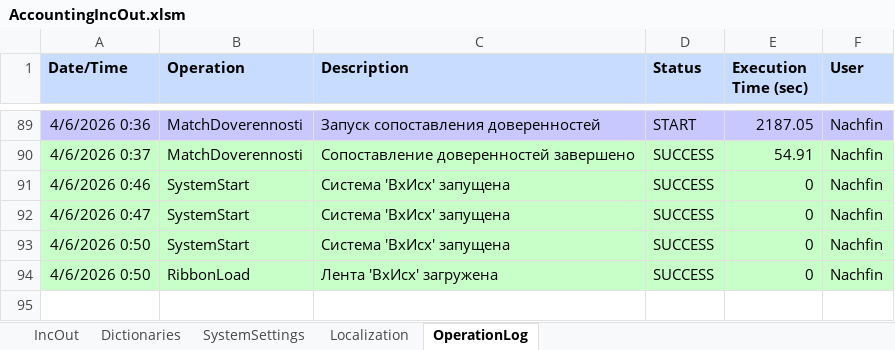
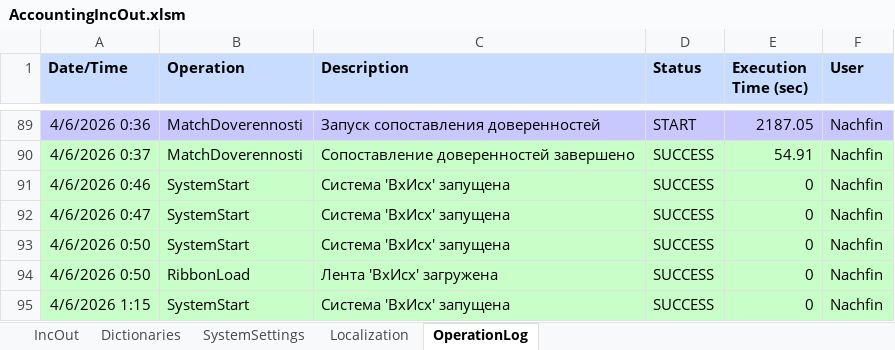
Before and after one commit to kerzhaev/AccountingIncOut, an Excel workbook: AccountingIncOut.xlsm, sheet OperationLog, drawn as a sheet; only a part is shown, gaps mark what is left out; values as stored, in another font and other column widths than the file's, no borders; the diff names each change by its address in the sheet, - before the commit and + after, or states it on an @@ line.

Commit message:
chore(workbook): sync doverennosti pass refactor

```diff
--- a/AccountingIncOut.xlsm (sheet OperationLog)
+++ b/AccountingIncOut.xlsm (sheet OperationLog)
+row 95: 4/6/2026 1:15 | SystemStart | Система 'ВхИсх' запущена | SUCCESS | 0 | Nachfin
```
